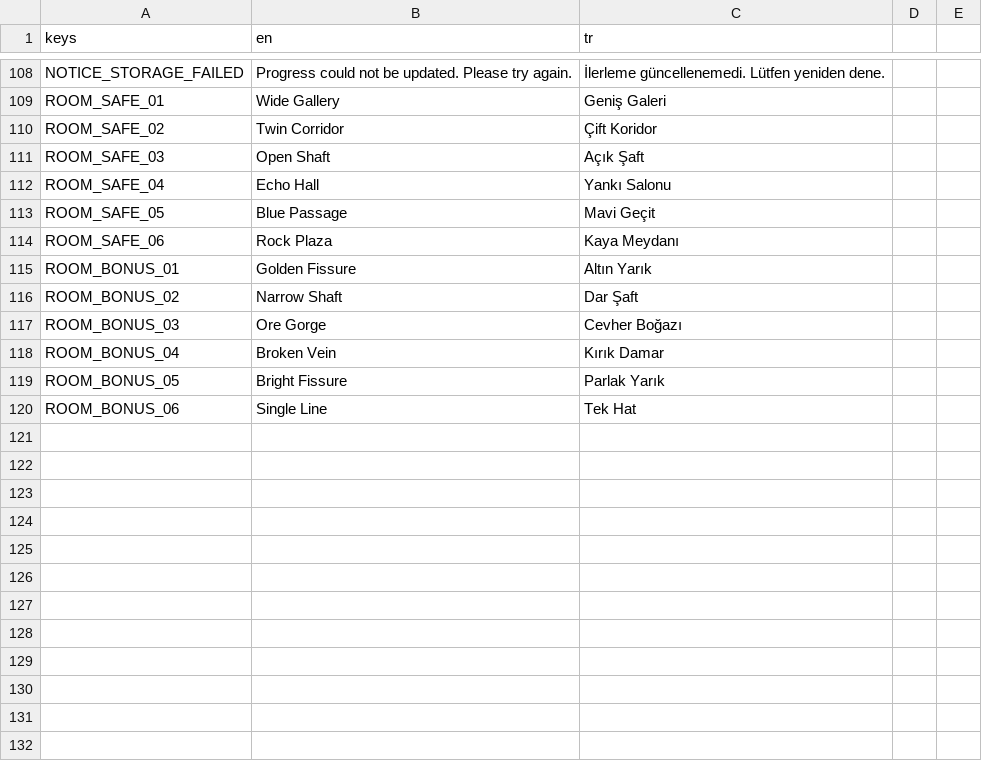
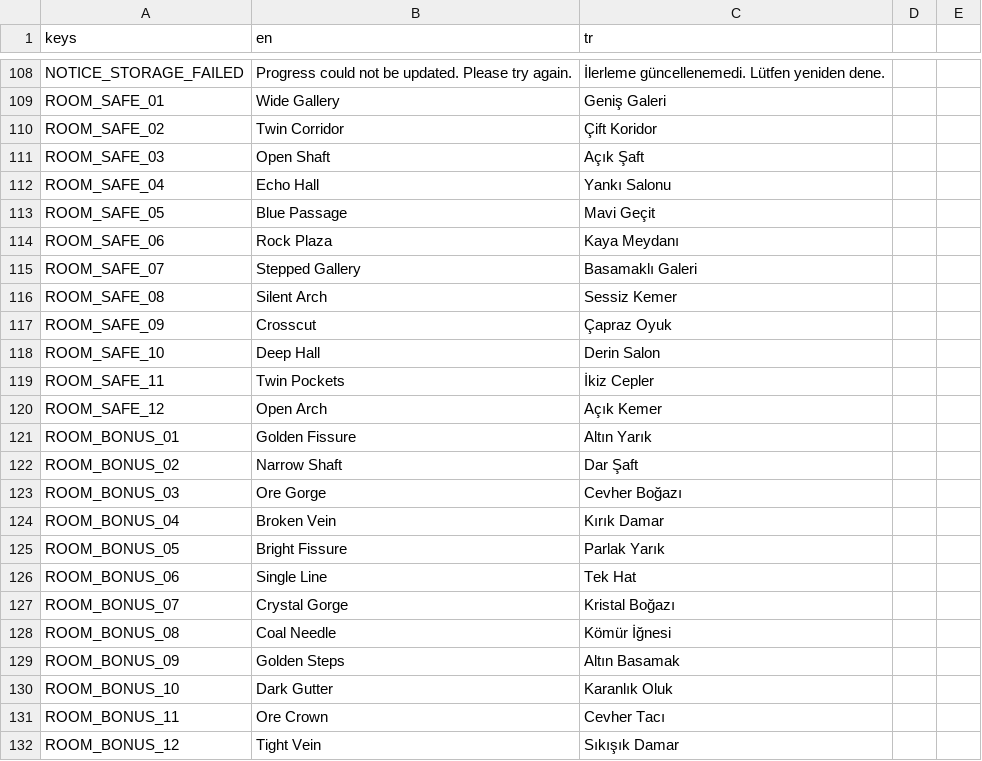
Before and after one commit to YSTuran/deep-ricochet, a CSV file: deep-ricochet/localization/translations.csv, drawn as a sheet; only a part is shown, gaps mark what is left out; the diff names each change by its address in the sheet, - before the commit and + after, or states it on an @@ line.

Commit message:
Update room configurations and add new rooms
- Updated contentVersion from "p0-content-1" to "p1-content-1" for existing bonus and safe rooms.
- Added new bonus rooms: bonus_07 (Kristal Boğazı), bonus_08 (Kömür İğnesi), bonus_09 (Altın Basamak), bonus_10 (Karanlık Oluk), bonus_11 (Cevher Tacı), bonus_12 (Sıkışık Damar).
- Added new safe rooms: safe_07 (Basamaklı Galeri), safe_08 (Sessiz Kemer), safe_09 (Çapraz Oyuk), safe_10 (Derin Salon), safe_11 (İkiz Cepler), safe_12 (Açık Kemer).
- Updated catalog to include new room templates, increasing total from 12 to 24.
- Adjusted smoke tests and run flow tests to accommodate new room configurations and ensure proper functionality.

```diff
--- a/deep-ricochet/localization/translations.csv
+++ b/deep-ricochet/localization/translations.csv
+row 115: ROOM_SAFE_07 | Stepped Gallery | Basamaklı Galeri
+row 116: ROOM_SAFE_08 | Silent Arch | Sessiz Kemer
+row 117: ROOM_SAFE_09 | Crosscut | Çapraz Oyuk
+row 118: ROOM_SAFE_10 | Deep Hall | Derin Salon
+row 119: ROOM_SAFE_11 | Twin Pockets | İkiz Cepler
+row 120: ROOM_SAFE_12 | Open Arch | Açık Kemer
+row 127: ROOM_BONUS_07 | Crystal Gorge | Kristal Boğazı
+row 128: ROOM_BONUS_08 | Coal Needle | Kömür İğnesi
+row 129: ROOM_BONUS_09 | Golden Steps | Altın Basamak
+row 130: ROOM_BONUS_10 | Dark Gutter | Karanlık Oluk
+row 131: ROOM_BONUS_11 | Ore Crown | Cevher Tacı
+row 132: ROOM_BONUS_12 | Tight Vein | Sıkışık Damar
```
Also changed, not shown: 31 other files.
